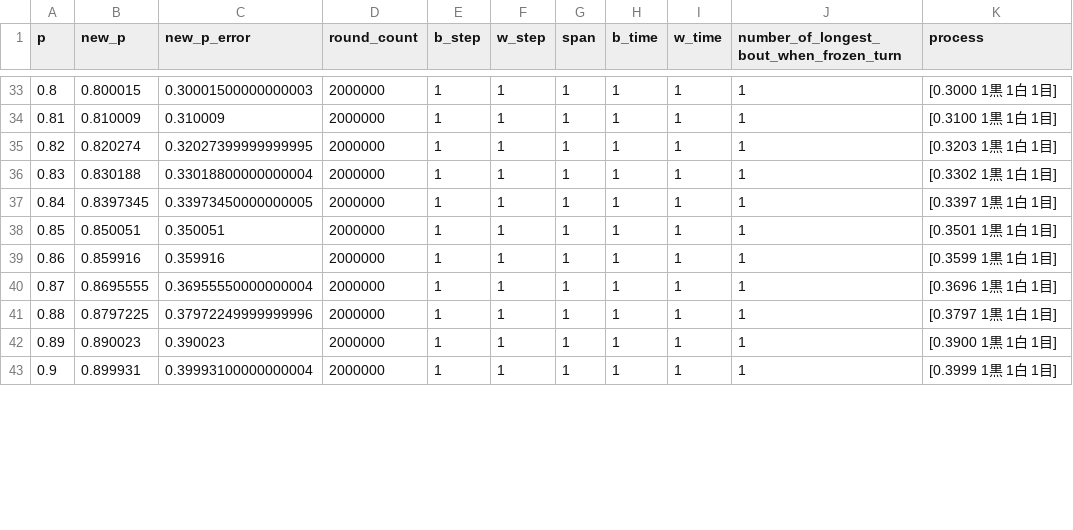
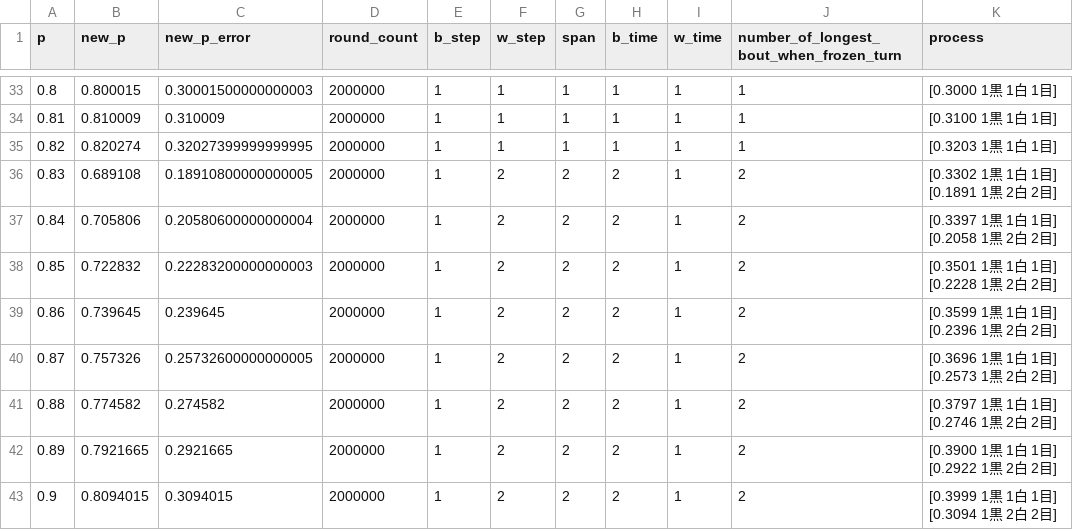
Before and after one commit to muzudho/sente-win-rate-70-percent-problem, a CSV file: data/generate_even_when_alternating_turn.csv, drawn as a sheet; only a part is shown, gaps mark what is left out; the diff covers the shown part only.

```diff
--- a/data/generate_even_when_alternating_turn.csv
+++ b/data/generate_even_when_alternating_turn.csv
@@ -35,9 +35,9 @@ p,new_p,new_p_error,round_count,b_step,w_step,span,b_time,w_time,number_of_longe
 0.82,0.820274,0.32027399999999995,2000000,1,1,1,1,1,1,[0.3203 1黒 1白 1目]
-0.83,0.830188,0.33018800000000004,2000000,1,1,1,1,1,1,[0.3302 1黒 1白 1目]
-0.84,0.8397345,0.33973450000000005,2000000,1,1,1,1,1,1,[0.3397 1黒 1白 1目]
-0.85,0.850051,0.350051,2000000,1,1,1,1,1,1,[0.3501 1黒 1白 1目]
-0.86,0.859916,0.359916,2000000,1,1,1,1,1,1,[0.3599 1黒 1白 1目]
-0.87,0.8695555,0.36955550000000004,2000000,1,1,1,1,1,1,[0.3696 1黒 1白 1目]
-0.88,0.8797225,0.37972249999999996,2000000,1,1,1,1,1,1,[0.3797 1黒 1白 1目]
-0.89,0.890023,0.390023,2000000,1,1,1,1,1,1,[0.3900 1黒 1白 1目]
-0.9,0.899931,0.39993100000000004,2000000,1,1,1,1,1,1,[0.3999 1黒 1白 1目]
+0.83,0.689108,0.18910800000000005,2000000,1,2,2,2,1,2,[0.3302 1黒 1白 1目] [0.1891 1黒 2白 2目]
+0.84,0.705806,0.20580600000000004,2000000,1,2,2,2,1,2,[0.3397 1黒 1白 1目] [0.2058 1黒 2白 2目]
+0.85,0.722832,0.22283200000000003,2000000,1,2,2,2,1,2,[0.3501 1黒 1白 1目] [0.2228 1黒 2白 2目]
+0.86,0.739645,0.239645,2000000,1,2,2,2,1,2,[0.3599 1黒 1白 1目] [0.2396 1黒 2白 2目]
+0.87,0.757326,0.25732600000000005,2000000,1,2,2,2,1,2,[0.3696 1黒 1白 1目] [0.2573 1黒 2白 2目]
+0.88,0.774582,0.274582,2000000,1,2,2,2,1,2,[0.3797 1黒 1白 1目] [0.2746 1黒 2白 2目]
+0.89,0.7921665,0.2921665,2000000,1,2,2,2,1,2,[0.3900 1黒 1白 1目] [0.2922 1黒 2白 2目]
+0.9,0.8094015,0.3094015,2000000,1,2,2,2,1,2,[0.3999 1黒 1白 1目] [0.3094 1黒 2白 2目]
```
Also changed, not shown: 63 edited cells elsewhere in this file, data/generate_even_when_frozen_turn.csv, 3 other files.
